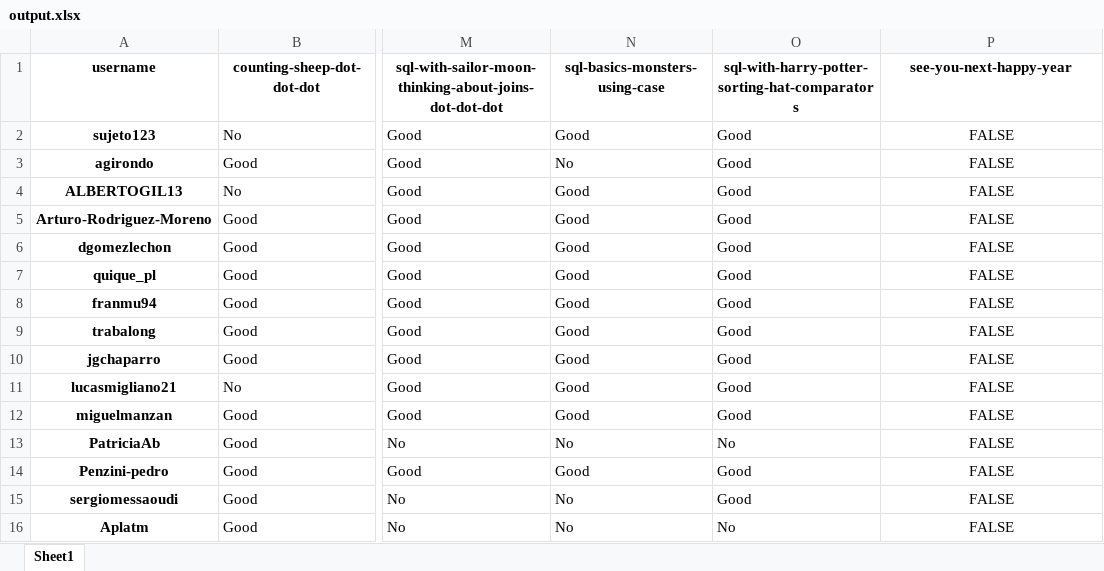
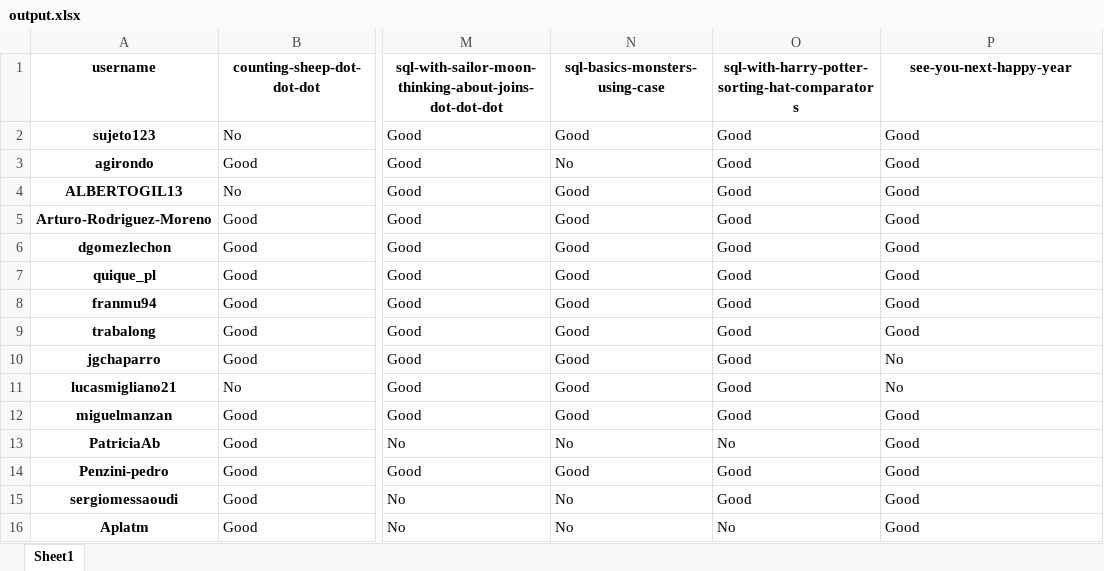
Before and after one commit to PauPerL/codewars-kata-student-correction-ih, an Excel workbook: output/output.xlsx, sheet Sheet1, drawn as a sheet; only a part is shown, gaps mark what is left out; values as stored, in another font and other column widths than the file's, no borders; the diff names each change by its address in the sheet, - before the commit and + after, or states it on an @@ line.

```diff
--- a/output/output.xlsx (sheet Sheet1)
+++ b/output/output.xlsx (sheet Sheet1)
-P2:P9 (see-you-next-happy-year): FALSE
+P2:P9 (see-you-next-happy-year): Good
-P2:P16 alignment: center
+P2:P16 alignment: left
-P10:P11 (see-you-next-happy-year): FALSE
+P10:P11 (see-you-next-happy-year): No
-P12:P16 (see-you-next-happy-year): FALSE
+P12:P16 (see-you-next-happy-year): Good
```
Also changed, not shown: 2 other files.
